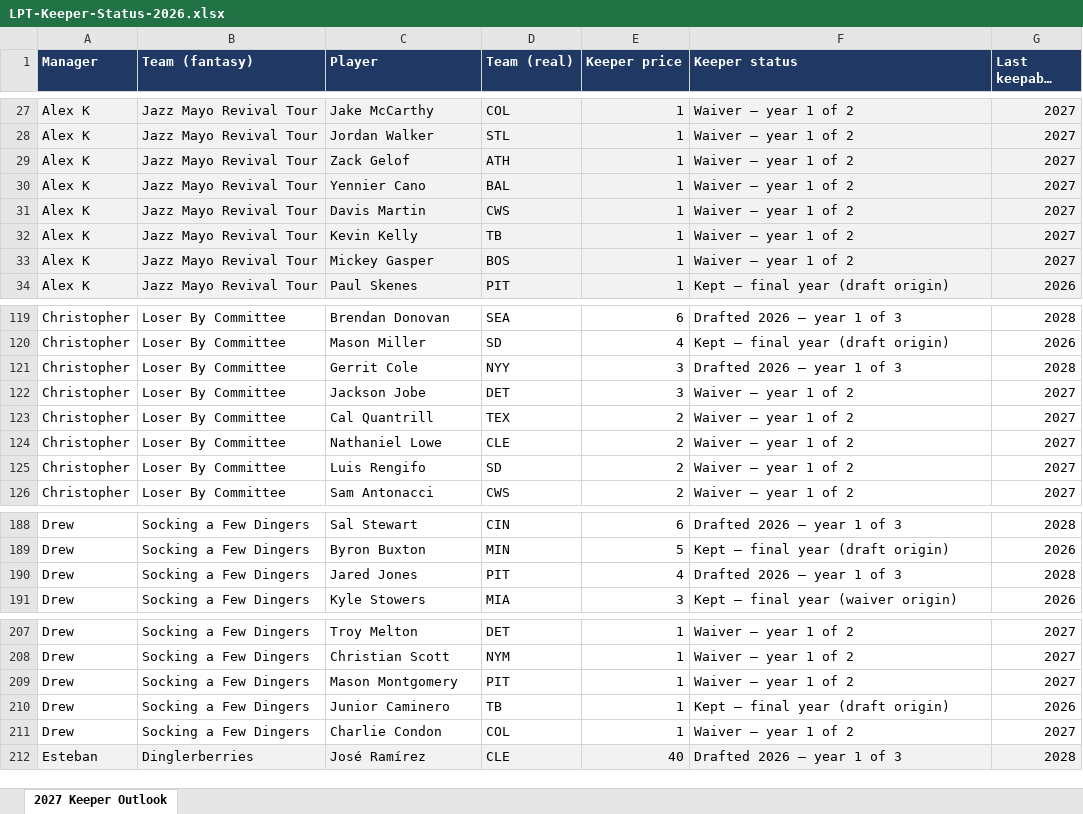
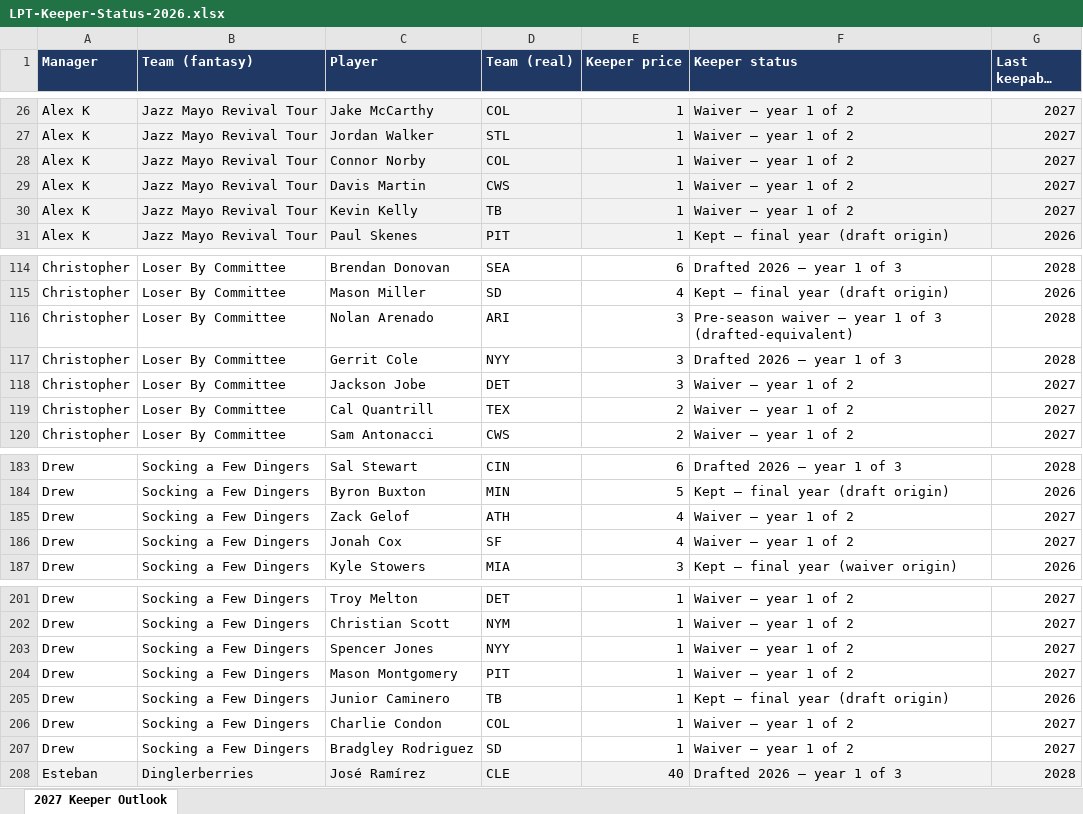
Before and after one commit to langrill42-collab/ernie-reports, an Excel workbook: downloads/LPT-Keeper-Status-2026.xlsx, sheet 2027 Keeper Outlook, drawn as a sheet; only a part is shown, gaps mark what is left out; long unchanged cells end in …; values as stored, in another font and other column widths than the file's, no borders; removed rows and columns are numbered as before the commit, all else as after; the diff covers the shown part only; the diff names each change by its address in the sheet, - before the commit and + after, or states it on an @@ line.

```diff
--- a/downloads/LPT-Keeper-Status-2026.xlsx (sheet 2027 Keeper Outlook)
+++ b/downloads/LPT-Keeper-Status-2026.xlsx (sheet 2027 Keeper Outlook)
-row 29: Alex K | Jazz Mayo Revival Tour | Zack Gelof | ATH | 1 | Waiver — year 1 of 2 | 2027
-C28 (Player): Yennier Cano
+C28 (Player): Connor Norby
-D28 (Team (real)): BAL
+D28 (Team (real)): COL
-row 33: Alex K | Jazz Mayo Revival Tour | Mickey Gasper | BOS | 1 | Waiver — year 1 of 2 | 2027
+row 116: Christopher | Loser By Committee | Nolan Arenado | ARI | 3 | Pre-season waiver — year 1 of 3 (drafted-equivalent) | 2028
-row 124: Christopher | Loser By Committee | Nathaniel Lowe | CLE | 2 | Waiver — year 1 of 2 | 2027
-row 125: Christopher | Loser By Committee | Luis Rengifo | SD | 2 | Waiver — year 1 of 2 | 2027
-C185 (Player): Jared Jones
+C185 (Player): Zack Gelof
-D185 (Team (real)): PIT
+D185 (Team (real)): ATH
-F185 (Keeper status): Drafted 2026 — year 1 of 3
+F185 (Keeper status): Waiver — year 1 of 2
-G185 (Last keepable year): 2028
+G185 (Last keepable year): 2027
+row 186: Drew | Socking a Few Dingers | Jonah Cox | SF | 4 | Waiver — year 1 of 2 | 2027
+row 203: Drew | Socking a Few Dingers | Spencer Jones | NYY | 1 | Waiver — year 1 of 2 | 2027
+row 207: Drew | Socking a Few Dingers | Bradgley Rodriguez | SD | 1 | Waiver — year 1 of 2 | 2027
```
Also changed, not shown: 14 added rows, 15 removed rows and 14 edited cells elsewhere in this sheet, 5 other files.
